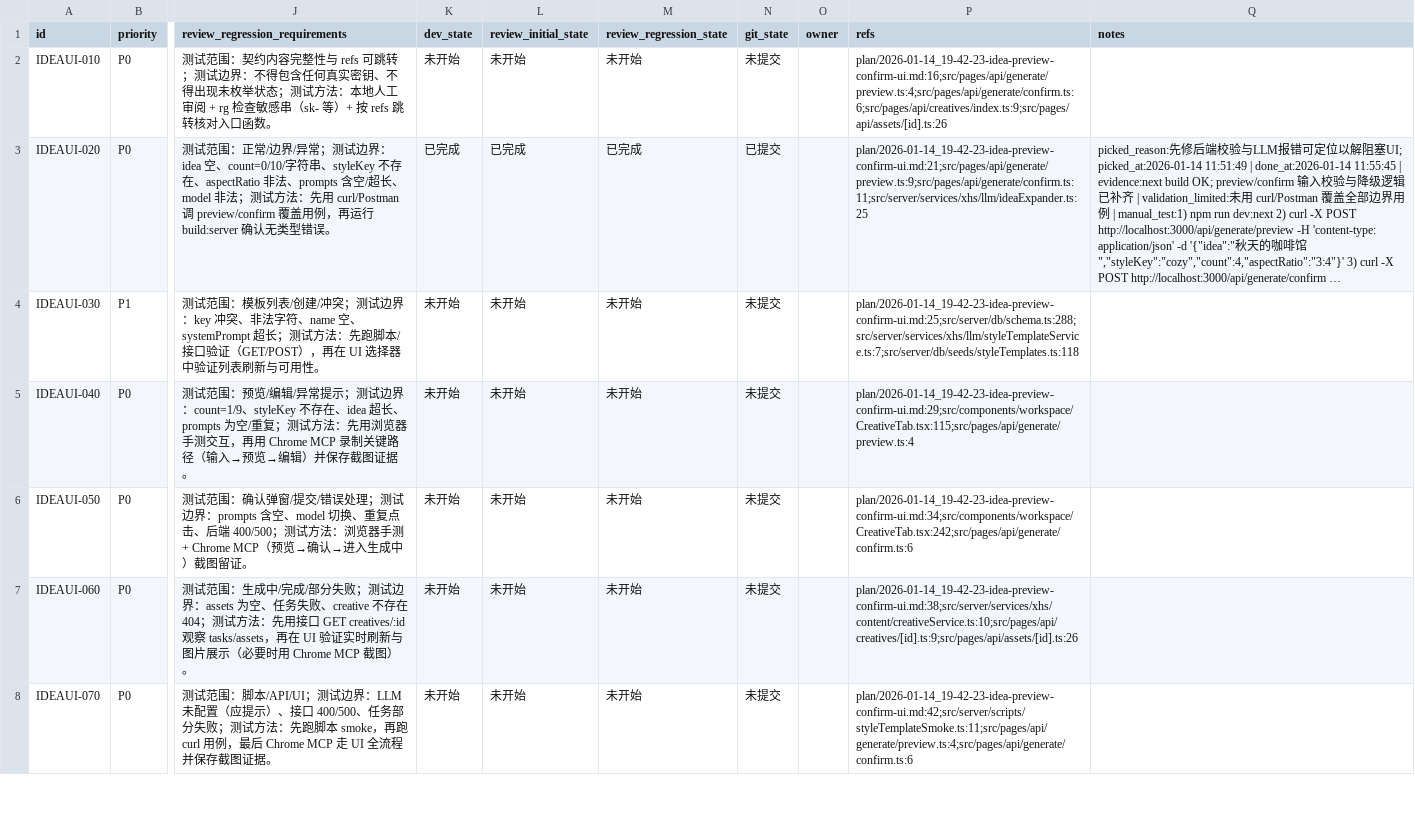
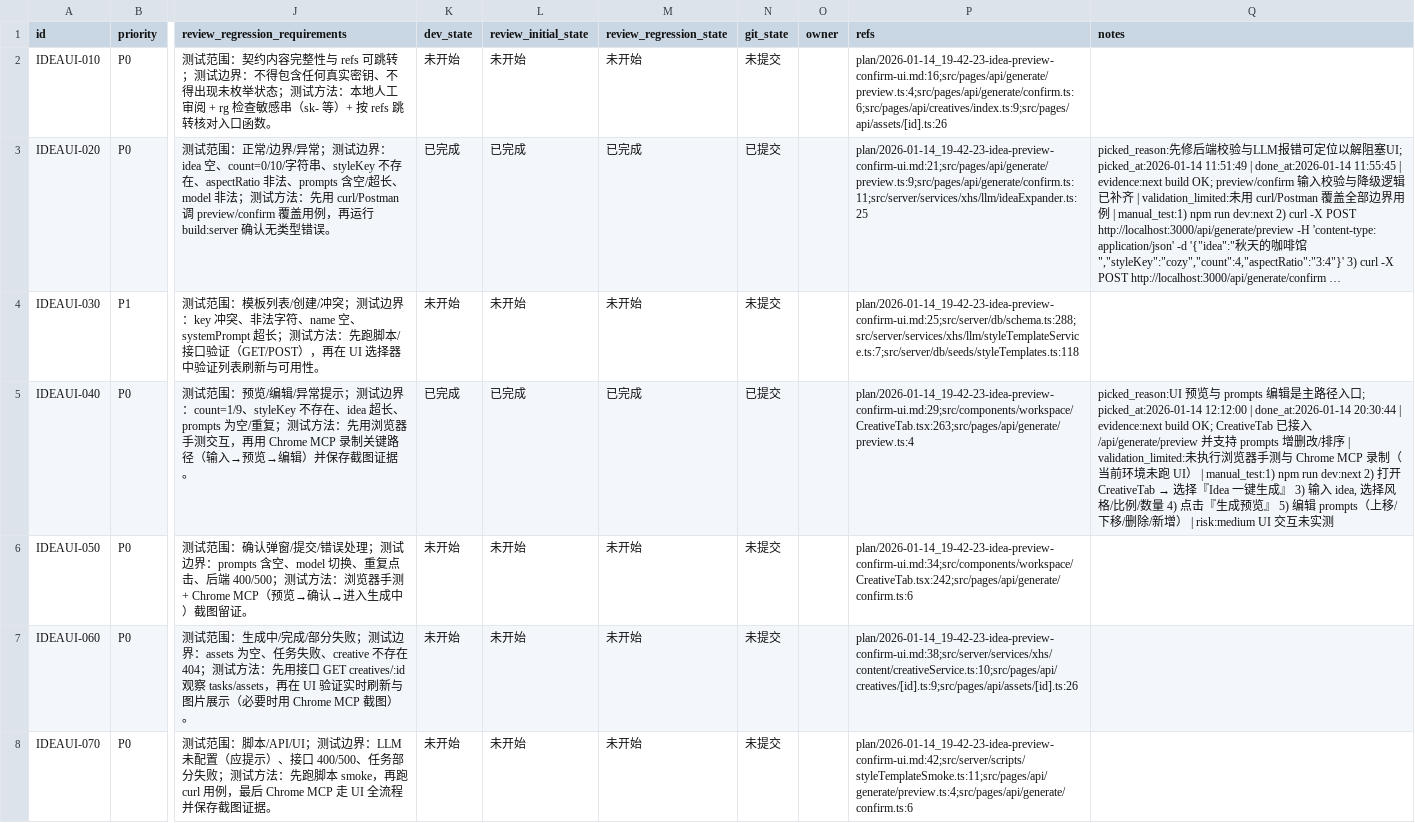
Before and after one commit to GalaxyXieyu/XHS-Runner, a CSV file: issues/2026-01-14_19-45-44-idea-preview-confirm-ui.csv, drawn as a sheet; only a part is shown, gaps mark what is left out; long unchanged cells end in …; the diff names each change by its address in the sheet, - before the commit and + after, or states it on an @@ line.

Commit message:
[IDEAUI-040] CreativeTab 接入预览生成与 prompts 编辑

```diff
--- a/issues/2026-01-14_19-45-44-idea-preview-confirm-ui.csv
+++ b/issues/2026-01-14_19-45-44-idea-preview-confirm-ui.csv
-K5 (dev_state): 未开始
+K5 (dev_state): 已完成
-L5 (review_initial_state): 未开始
+L5 (review_initial_state): 已完成
-M5 (review_regression_state): 未开始
+M5 (review_regression_state): 已完成
-N5 (git_state): 未提交
+N5 (git_state): 已提交
-P5 (refs): plan/2026-01-14_19-42-23-idea-preview-confirm-ui.md:29;src/components/workspace/CreativeTab.tsx:115;src/pages/api/generate/preview.ts:4
+P5 (refs): plan/2026-01-14_19-42-23-idea-preview-confirm-ui.md:29;src/components/workspace/CreativeTab.tsx:263;src/pages/api/generate/preview.ts:4
@@ Q5 (notes): (empty) → picked_reason:UI 预览与 prompts 编辑是主路径入口; picked_at:2026-01-14 12:12:00 | done_at:2026-01-14 20:30:44 | evidence:next build OK; CreativeTab 已接入 /api/generate/preview 并支持 prompts 增删改/排序 | validation_limited:未执行浏览器手测与 Chrome MCP 录制（当前环境未跑 UI） | manual_test:1) npm run dev:next 2) 打开 CreativeTab → 选择『Idea 一键生成』 3) 输入 idea, 选择风格/比例/数量 4) 点击『生成预览』 5) 编辑 prompts（上移/下移/删除/新增） | risk:medium UI 交互未实测 @@
```
Also changed, not shown: 1 other file.
